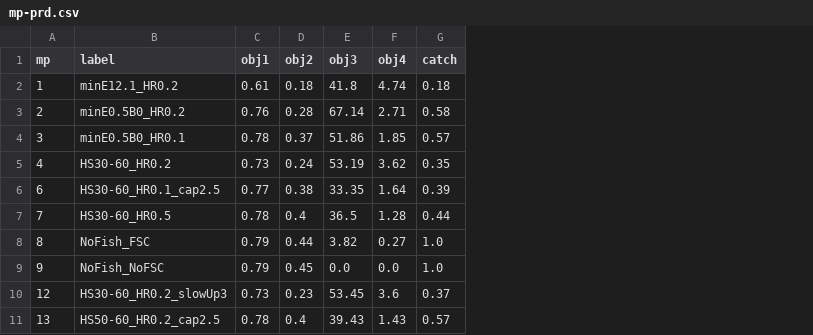
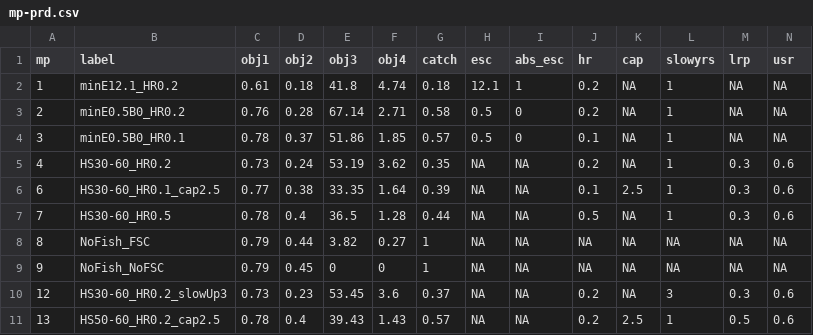
Before and after one commit to pbs-assess/herringsr, a CSV file: data/mp-prd.csv, drawn as a sheet; the diff names each change by its address in the sheet, - before the commit and + after, or states it on an @@ line.

```diff
--- a/data/mp-prd.csv
+++ b/data/mp-prd.csv
+column H (esc), rows 2-11: 12.1 | 0.5 | 0.5 | NA | NA | NA | NA | NA | NA | NA
+column I (abs_esc), rows 2-11: 1 | 0 | 0 | NA | NA | NA | NA | NA | NA | NA
+column J (hr), rows 2-11: 0.2 | 0.2 | 0.1 | 0.2 | 0.1 | 0.5 | NA | NA | 0.2 | 0.2
+column K (cap), rows 2-11: NA | NA | NA | NA | 2.5 | NA | NA | NA | NA | 2.5
+column L (slowyrs), rows 2-11: 1 | 1 | 1 | 1 | 1 | 1 | NA | NA | 3 | 1
+column M (lrp), rows 2-11: NA | NA | NA | 0.3 | 0.3 | 0.3 | NA | NA | 0.3 | 0.5
+column N (usr), rows 2-11: NA | NA | NA | 0.6 | 0.6 | 0.6 | NA | NA | 0.6 | 0.6
-G8:G9 (catch): 1.0
+G8:G9 (catch): 1
-E9 (obj3): 0.0
+E9 (obj3): 0
-F9 (obj4): 0.0
+F9 (obj4): 0
```
Also changed, not shown: data/mp-cc.csv, data/mp-sog.csv, 2 other files.
